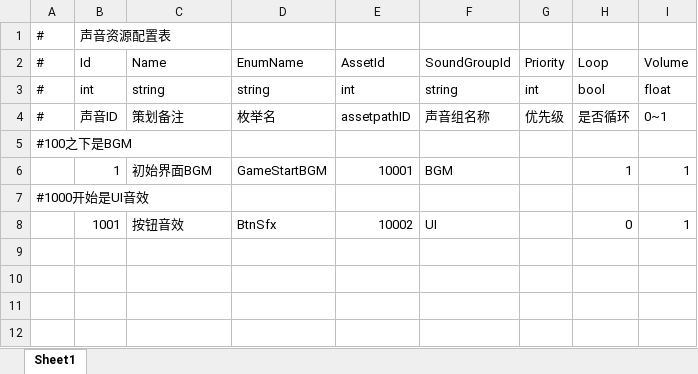
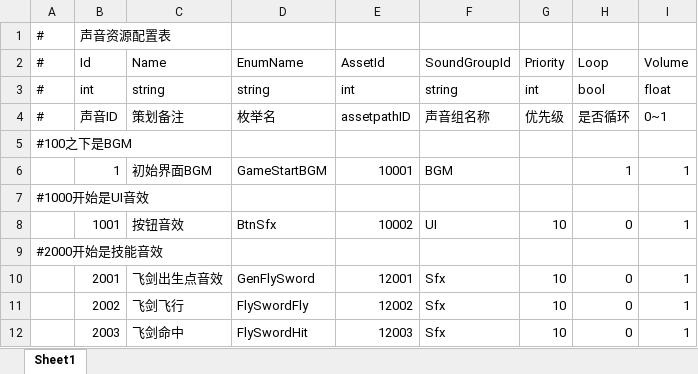
Before and after one commit to Yellowjump/AutoChess, an Excel workbook: Config/Sound.xlsx, sheet Sheet1, drawn as a sheet; values as stored, in another font and other column widths than the file's, no borders; the diff names each change by its address in the sheet, - before the commit and + after, or states it on an @@ line.

```diff
--- a/Config/Sound.xlsx (sheet Sheet1)
+++ b/Config/Sound.xlsx (sheet Sheet1)
-G8: (empty)
+G8: 10
+row 9: #2000开始是技能音效
+row 10:  | 2001 | 飞剑出生点音效 | GenFlySword | 12001 | Sfx | 10 | 0 | 1
+row 11:  | 2002 | 飞剑飞行 | FlySwordFly | 12002 | Sfx | 10 | 0 | 1
+row 12:  | 2003 | 飞剑命中 | FlySwordHit | 12003 | Sfx | 10 | 0 | 1
```
Also changed, not shown: Config/AssetsPath.xlsx, 22 other files.
